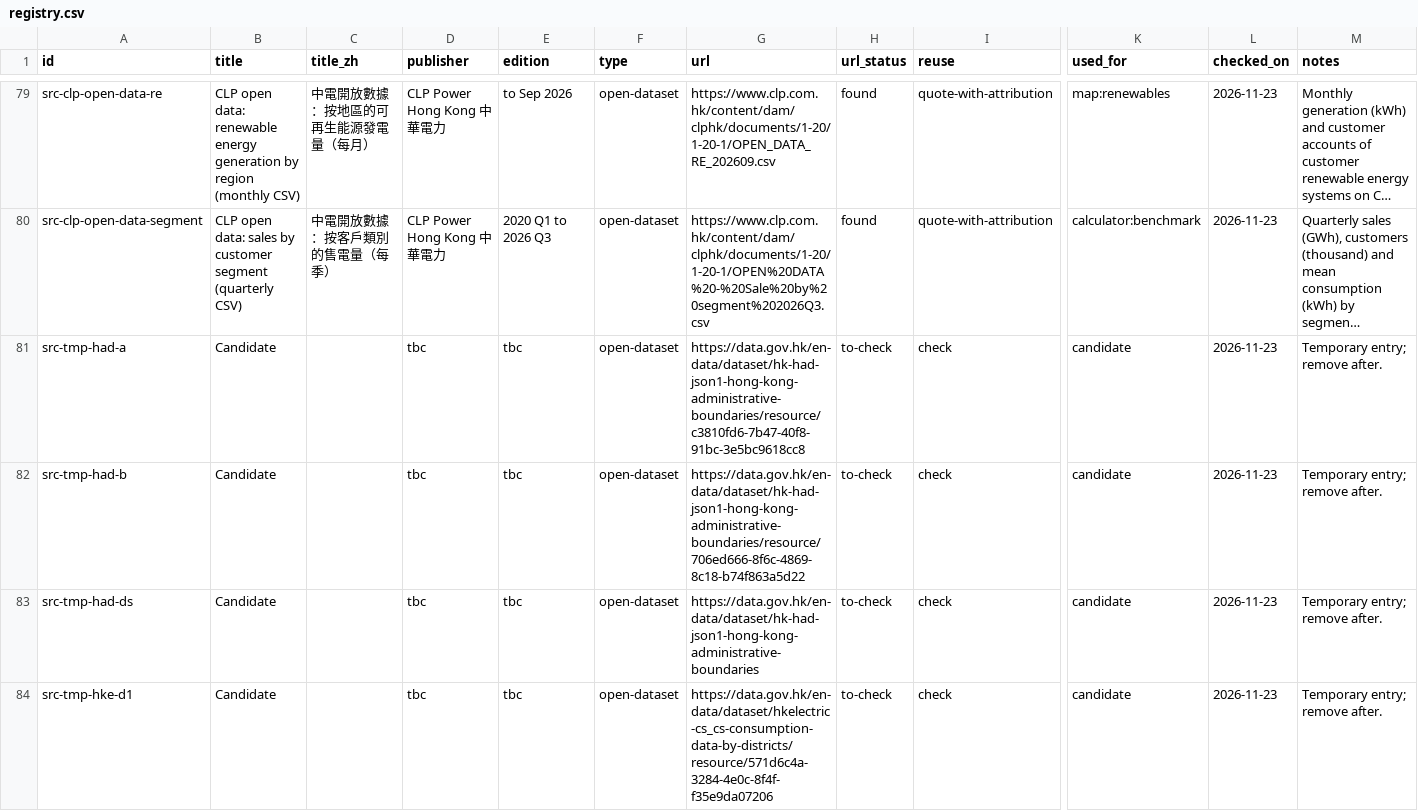
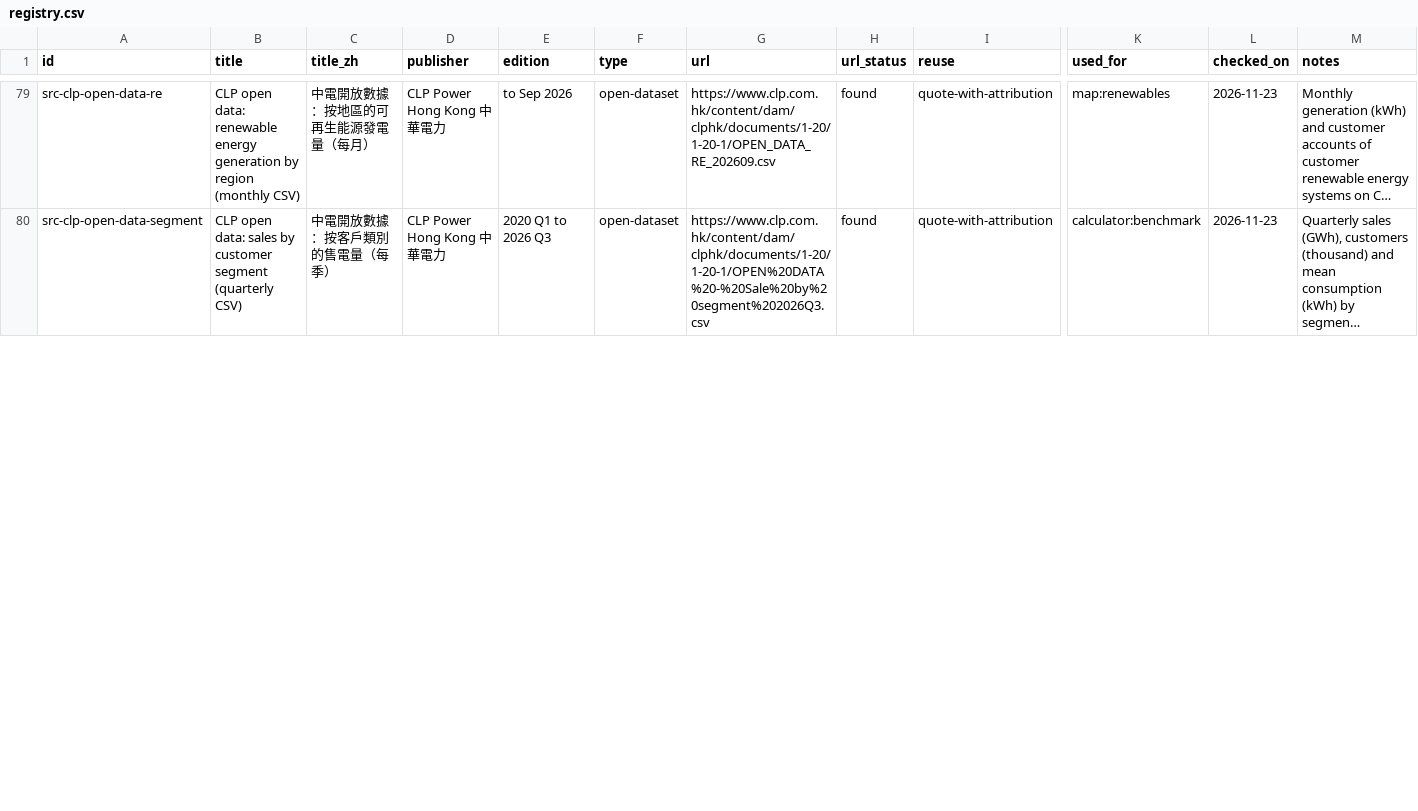
Before and after one commit to liuxiangchen428-hash/hk-open-carbon, a CSV file: sources/registry.csv, drawn as a sheet; only a part is shown, gaps mark what is left out; long unchanged cells end in …; removed rows and columns are numbered as before the commit, all else as after; rows hold the shown columns only; the diff covers the shown part only; the diff names each change by its address in the sheet, - before the commit and + after, or states it on an @@ line.

```diff
--- a/sources/registry.csv
+++ b/sources/registry.csv
-row 81: src-tmp-had-a | Candidate |  | tbc | tbc | open-dataset | https://data.gov.hk/en-data/dataset/hk-had-json1-hong-kong-administrative-boundaries/resource/c3810fd6-7b47-40f8-91bc-3e5bc9618cc8 | to-check | check | candidate | 2026-11-23 | Temporary entry; remove after.
-row 82: src-tmp-had-b | Candidate |  | tbc | tbc | open-dataset | https://data.gov.hk/en-data/dataset/hk-had-json1-hong-kong-administrative-boundaries/resource/706ed666-8f6c-4869-8c18-b74f863a5d22 | to-check | check | candidate | 2026-11-23 | Temporary entry; remove after.
-row 83: src-tmp-had-ds | Candidate |  | tbc | tbc | open-dataset | https://data.gov.hk/en-data/dataset/hk-had-json1-hong-kong-administrative-boundaries | to-check | check | candidate | 2026-11-23 | Temporary entry; remove after.
-row 84: src-tmp-hke-d1 | Candidate |  | tbc | tbc | open-dataset | https://data.gov.hk/en-data/dataset/hkelectric-cs_cs-consumption-data-by-districts/resource/571d6c4a-3284-4e0c-8f4f-f35e9da07206 | to-check | check | candidate | 2026-11-23 | Temporary entry; remove after.
```
Also changed, not shown: 3 added rows and 1 removed row elsewhere in this file.
